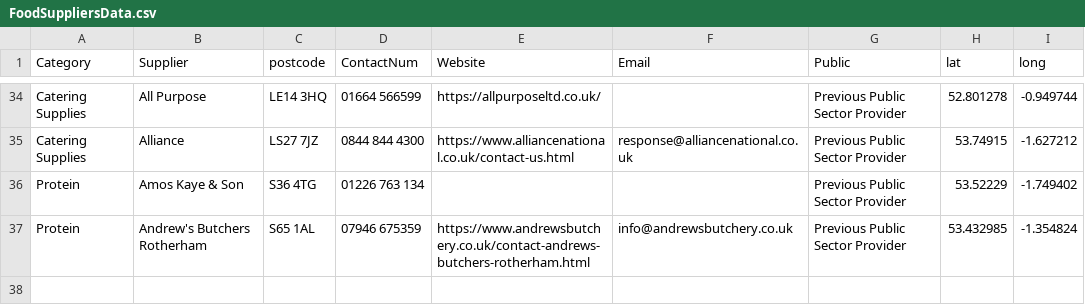
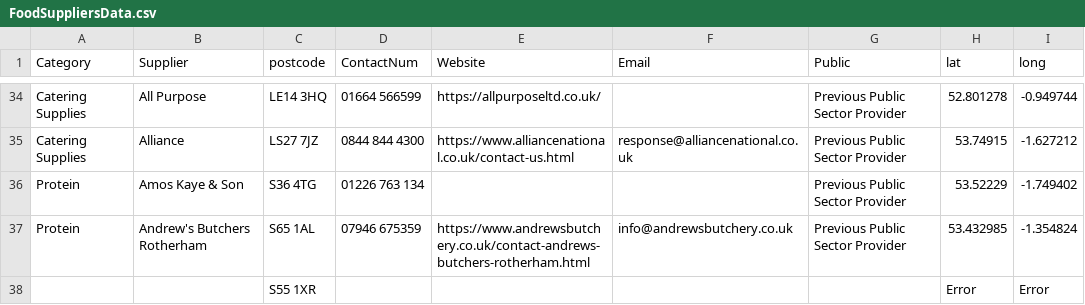
Before and after one commit to NiddCN/FoodSuppliers, a CSV file: Data/FoodSuppliersData.csv, drawn as a sheet; only a part is shown, gaps mark what is left out.

Commit message:
Automated update of CSV

```diff
--- a/Data/FoodSuppliersData.csv
+++ b/Data/FoodSuppliersData.csv
@@ -37 +37,2 @@ Protein,Amos Kaye & Son,S36 4TG,01226 763 134,,,Previous Public Sector Provider,
 Protein,Andrew's Butchers Rotherham,S65 1AL,07946 675359,https://www.andrewsbutchery.co.uk/contact-andrews-butchers-rotherham.html,info@andrewsbutchery.co.uk,Previous Public Sector Provider,53.432985,-1.354824
+,,S55 1XR,,,,,Error,Error
```
